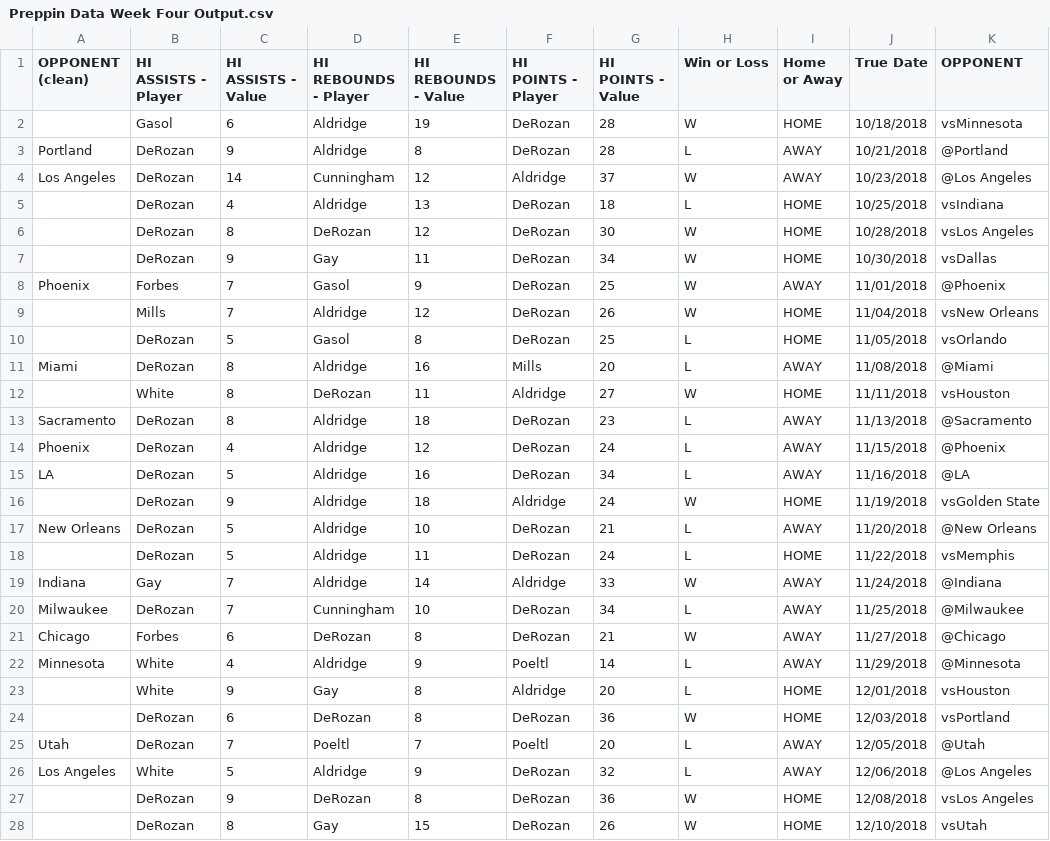
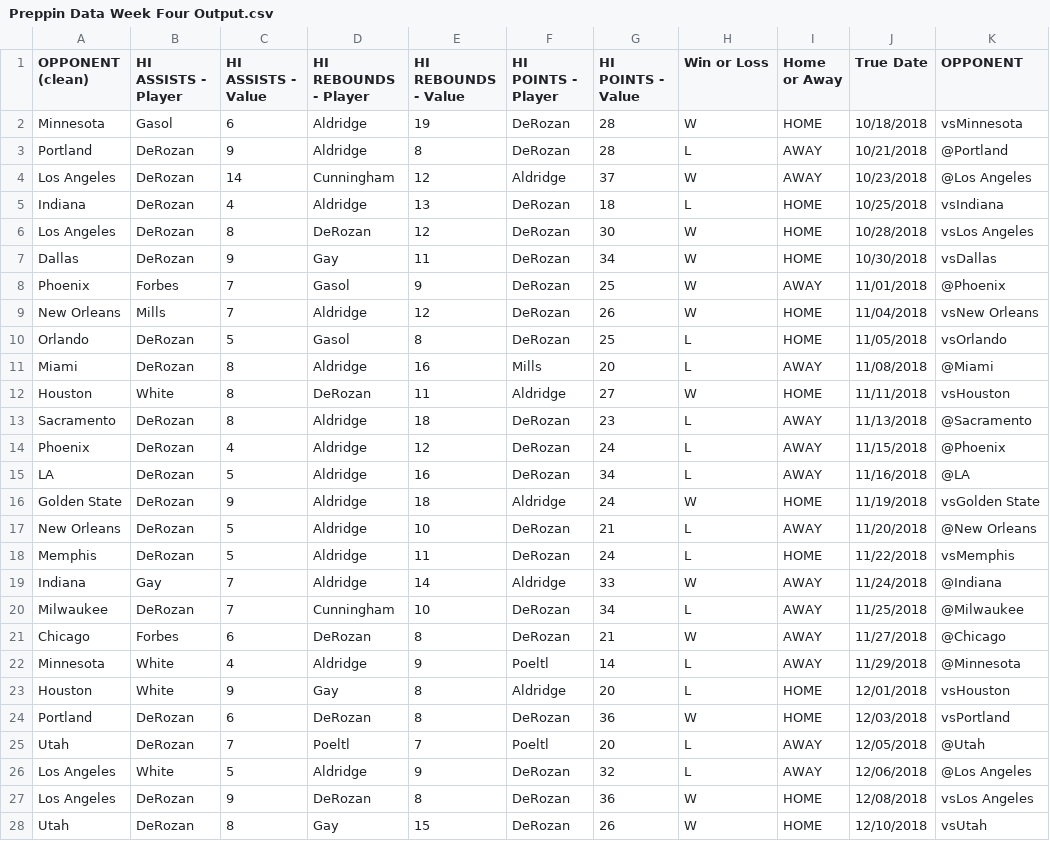
Before and after one commit to nicholsonjb/PreppinData, a CSV file: Week 4/Preppin Data Week Four Output.csv, drawn as a sheet; only a part is shown; the diff covers the shown part only; the diff names each change by its address in the sheet, - before the commit and + after, or states it on an @@ line.

Commit message:
Preppin' Data Week 4

```diff
--- a/Week 4/Preppin Data Week Four Output.csv
+++ b/Week 4/Preppin Data Week Four Output.csv
-A2 (OPPONENT (clean)): (empty)
+A2 (OPPONENT (clean)): Minnesota
-A5 (OPPONENT (clean)): (empty)
+A5 (OPPONENT (clean)): Indiana
-A6 (OPPONENT (clean)): (empty)
+A6 (OPPONENT (clean)): Los Angeles
-A7 (OPPONENT (clean)): (empty)
+A7 (OPPONENT (clean)): Dallas
-A9 (OPPONENT (clean)): (empty)
+A9 (OPPONENT (clean)): New Orleans
-A10 (OPPONENT (clean)): (empty)
+A10 (OPPONENT (clean)): Orlando
-A12 (OPPONENT (clean)): (empty)
+A12 (OPPONENT (clean)): Houston
-A16 (OPPONENT (clean)): (empty)
+A16 (OPPONENT (clean)): Golden State
-A18 (OPPONENT (clean)): (empty)
+A18 (OPPONENT (clean)): Memphis
-A23 (OPPONENT (clean)): (empty)
+A23 (OPPONENT (clean)): Houston
-A24 (OPPONENT (clean)): (empty)
+A24 (OPPONENT (clean)): Portland
-A27 (OPPONENT (clean)): (empty)
+A27 (OPPONENT (clean)): Los Angeles
-A28 (OPPONENT (clean)): (empty)
+A28 (OPPONENT (clean)): Utah
```
Also changed, not shown: 18 edited cells elsewhere in this file.
